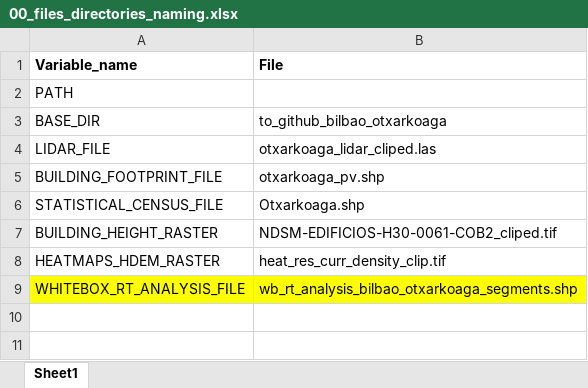
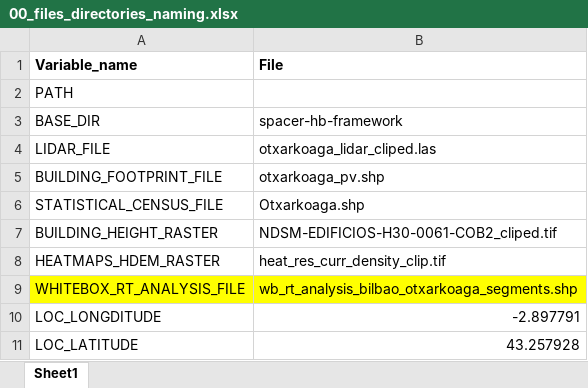
Before and after one commit to ohusiev/spacer-hb-framework, an Excel workbook: 00_files_directories_naming.xlsx, sheet Sheet1, drawn as a sheet; values as stored, in another font and other column widths than the file's, no borders; the diff names each change by its address in the sheet, - before the commit and + after, or states it on an @@ line.

```diff
--- a/00_files_directories_naming.xlsx (sheet Sheet1)
+++ b/00_files_directories_naming.xlsx (sheet Sheet1)
-B3 (File): to_github_bilbao_otxarkoaga
+B3 (File): spacer-hb-framework
+row 10: LOC_LONGDITUDE | -2.897791
+row 11: LOC_LATITUDE | 43.257928
```
Also changed, not shown: Economic calc/241211_econom_data.xlsx, 19 other files.
